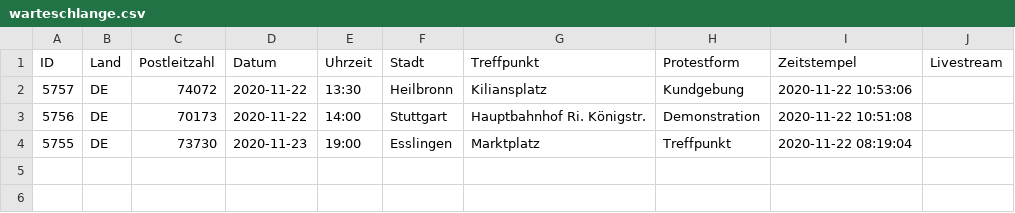
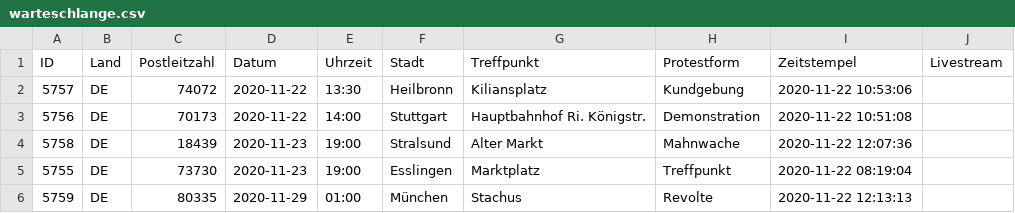
Before and after one commit to anonymous-tld/m.terminkalender.top, a CSV file: _data/warteschlange.csv, drawn as a sheet; the diff names each change by its address in the sheet, - before the commit and + after, or states it on an @@ line.

Commit message:
Update warteschlange.csv from https://demo.terminkalender.top/warteschlange.csv

```diff
--- a/_data/warteschlange.csv
+++ b/_data/warteschlange.csv
+row 4: 5758 | DE | 18439 | 2020-11-23 | 19:00 | Stralsund | Alter Markt | Mahnwache | 2020-11-22 12:07:36
+row 6: 5759 | DE | 80335 | 2020-11-29 | 01:00 | München | Stachus | Revolte | 2020-11-22 12:13:13
```
